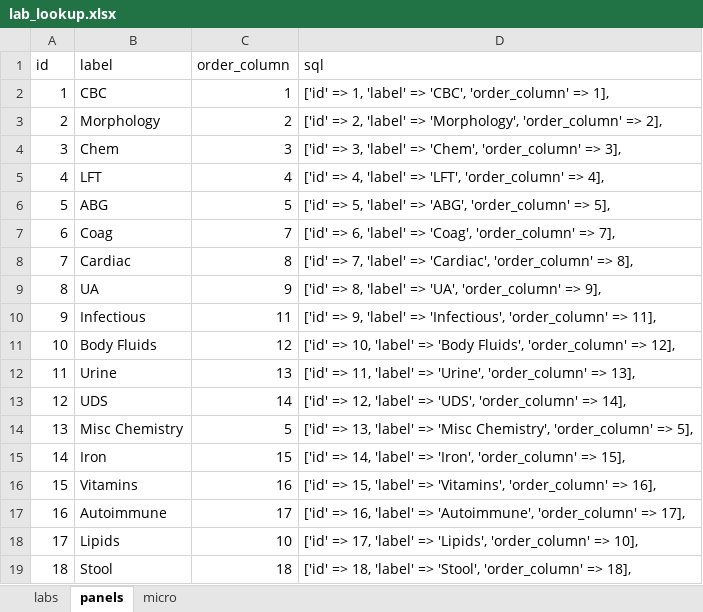
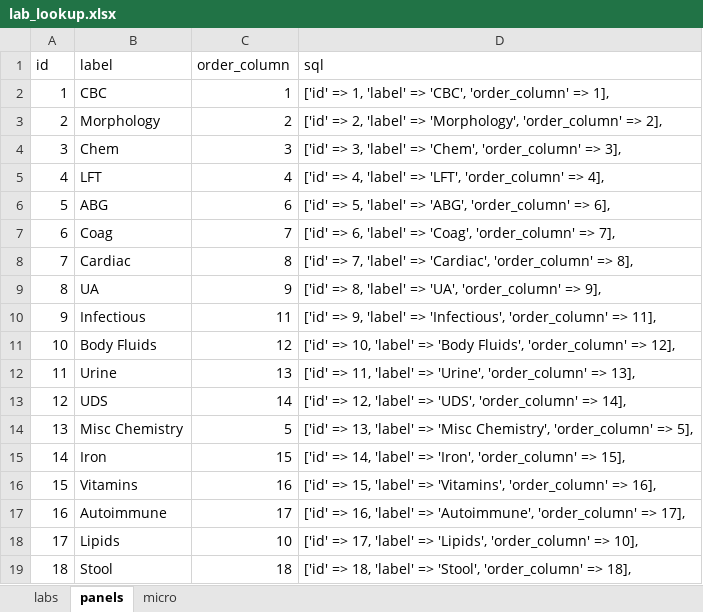
Before and after one commit to tringalama2/cprs-labs, an Excel workbook: storage/lab_lookup.xlsx, sheet panels, drawn as a sheet; values as stored, in another font and other column widths than the file's, no borders; the diff names each change by its address in the sheet, - before the commit and + after, or states it on an @@ line.

Commit message:
fixed wrong panel

```diff
--- a/storage/lab_lookup.xlsx (sheet panels)
+++ b/storage/lab_lookup.xlsx (sheet panels)
-C6 (order_column): 5
+C6 (order_column): 6
-D6 (sql): …'order_column' => 5],
+D6 (sql): …'order_column' => 6],
```
Also changed, not shown: sheet labs, 2 other files.
